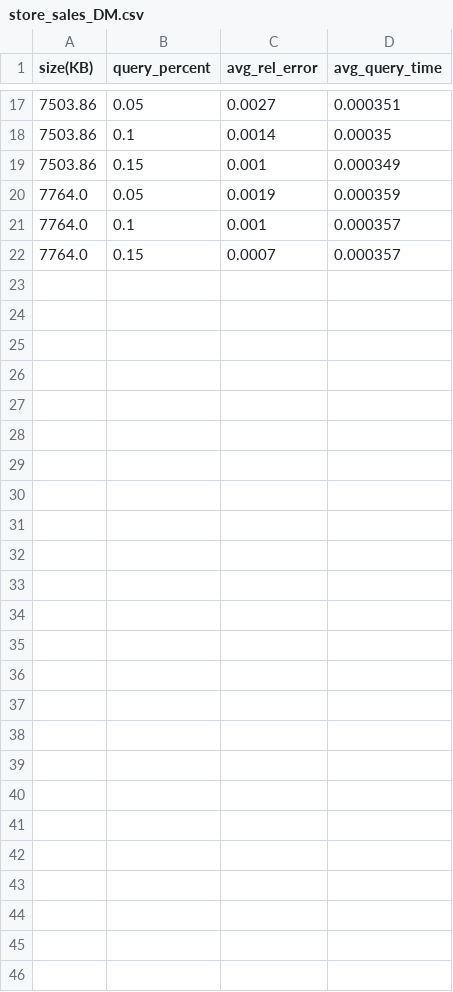
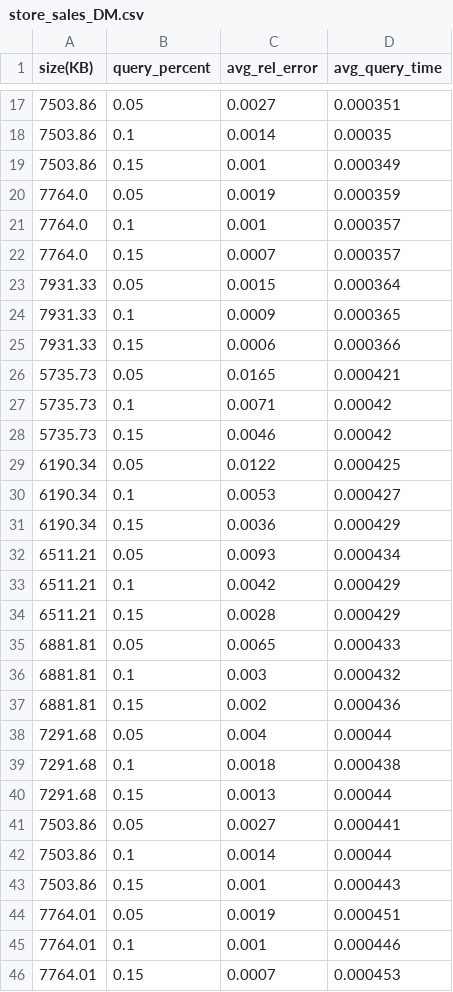
Before and after one commit to asu-cactus/DeepMappingAQP, a CSV file: results/store_sales_DM.csv, drawn as a sheet; only a part is shown, gaps mark what is left out; the diff names each change by its address in the sheet, - before the commit and + after, or states it on an @@ line.

Commit message:
make plots for insertion and add results

```diff
--- a/results/store_sales_DM.csv
+++ b/results/store_sales_DM.csv
+row 23: 7931.33 | 0.05 | 0.0015 | 0.000364
+row 24: 7931.33 | 0.1 | 0.0009 | 0.000365
+row 25: 7931.33 | 0.15 | 0.0006 | 0.000366
+row 26: 5735.73 | 0.05 | 0.0165 | 0.000421
+row 27: 5735.73 | 0.1 | 0.0071 | 0.00042
+row 28: 5735.73 | 0.15 | 0.0046 | 0.00042
+row 29: 6190.34 | 0.05 | 0.0122 | 0.000425
+row 30: 6190.34 | 0.1 | 0.0053 | 0.000427
+row 31: 6190.34 | 0.15 | 0.0036 | 0.000429
+row 32: 6511.21 | 0.05 | 0.0093 | 0.000434
+row 33: 6511.21 | 0.1 | 0.0042 | 0.000429
+row 34: 6511.21 | 0.15 | 0.0028 | 0.000429
+row 35: 6881.81 | 0.05 | 0.0065 | 0.000433
+row 36: 6881.81 | 0.1 | 0.003 | 0.000432
+row 37: 6881.81 | 0.15 | 0.002 | 0.000436
+row 38: 7291.68 | 0.05 | 0.004 | 0.00044
+row 39: 7291.68 | 0.1 | 0.0018 | 0.000438
+row 40: 7291.68 | 0.15 | 0.0013 | 0.00044
+row 41: 7503.86 | 0.05 | 0.0027 | 0.000441
+row 42: 7503.86 | 0.1 | 0.0014 | 0.00044
+row 43: 7503.86 | 0.15 | 0.001 | 0.000443
+row 44: 7764.01 | 0.05 | 0.0019 | 0.000451
+row 45: 7764.01 | 0.1 | 0.001 | 0.000446
+row 46: 7764.01 | 0.15 | 0.0007 | 0.000453
```
Also changed, not shown: results/ccpp.csv, results/ccpp_DM.csv, 26 other files.
